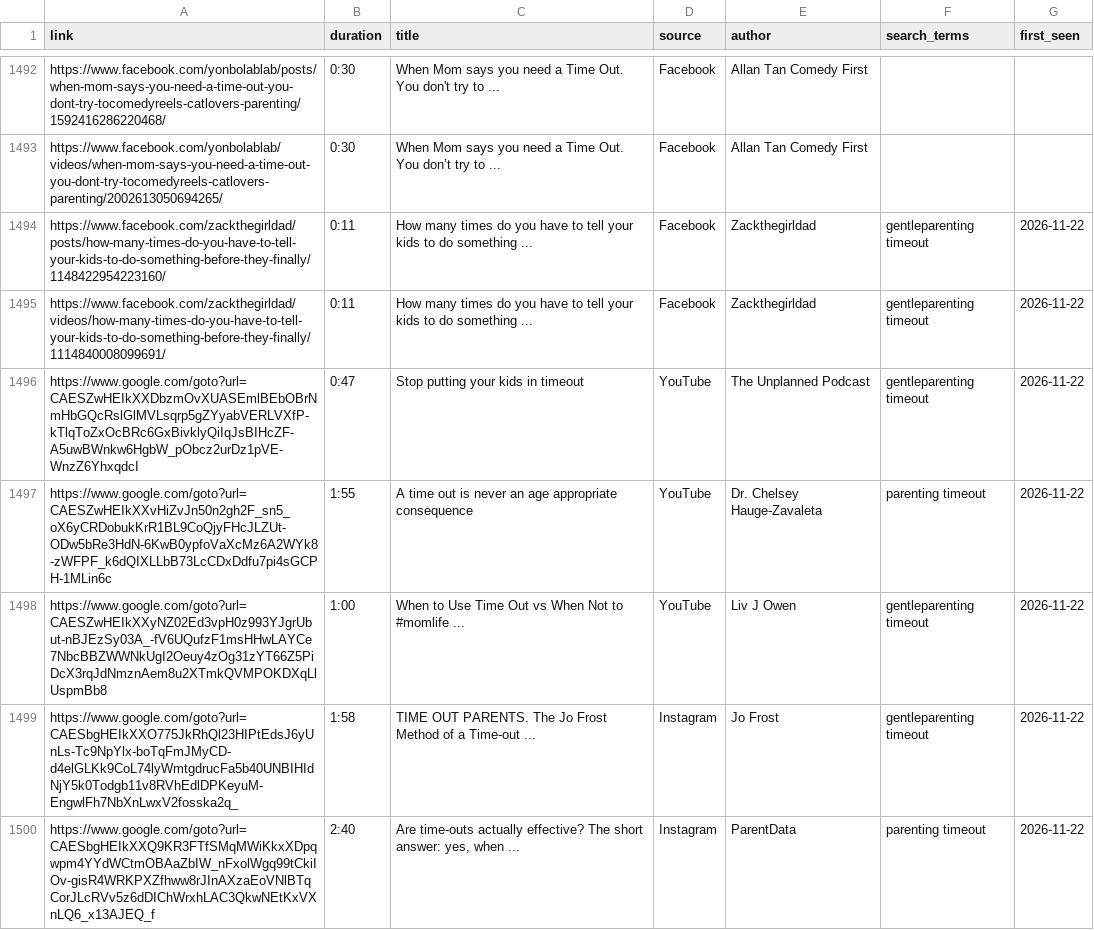
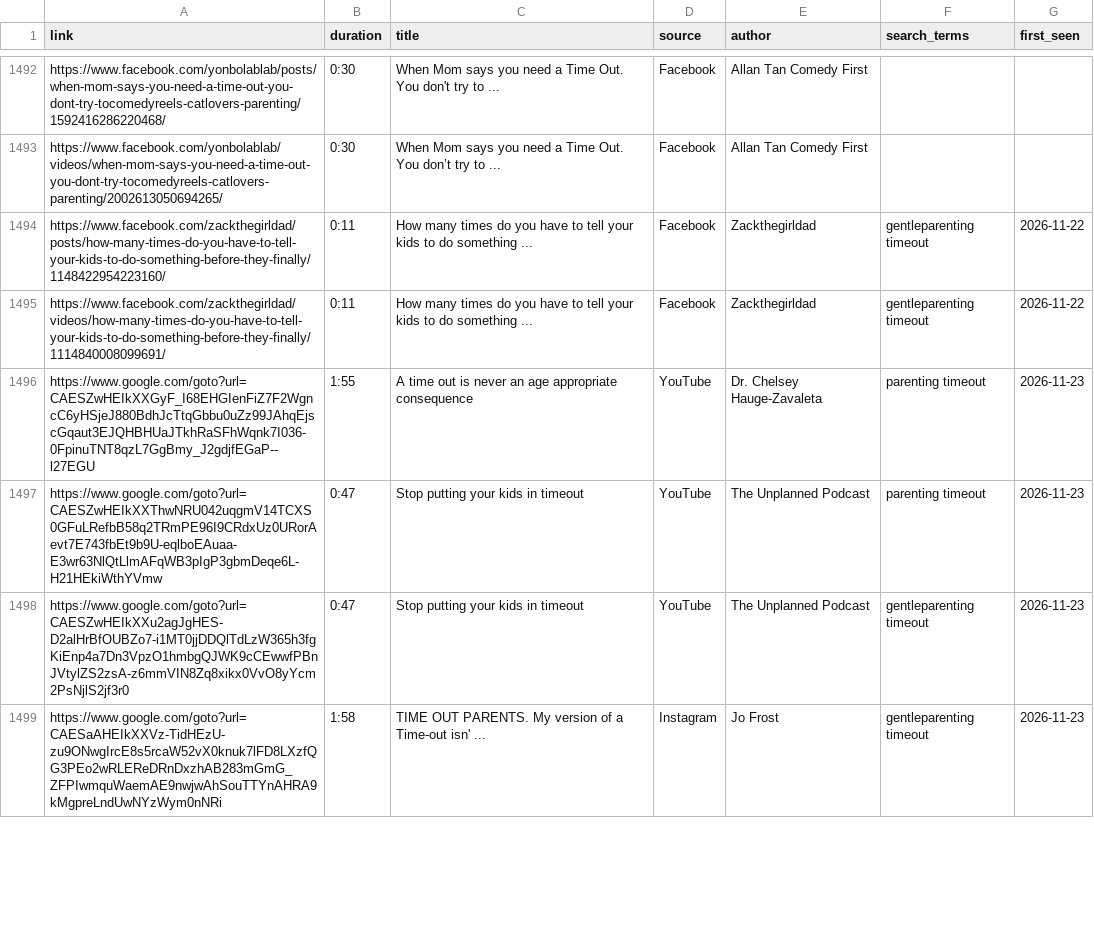
Before and after one commit to UoA-eResearch/timeout, a CSV file: data/timeout.csv, drawn as a sheet; only a part is shown, gaps mark what is left out; the diff covers the shown part only.

```diff
--- a/data/timeout.csv
+++ b/data/timeout.csv
@@ -1495,6 +1495,5 @@ https://www.facebook.com/zackthegirldad/posts/how-many-times-do-you-have-to-tell
 https://www.facebook.com/zackthegirldad/videos/how-many-times-do-you-have-to-tell-your-kids-to-do-something-before-they-finally/1114840008099691/,0:11,How many times do you have to tell your kids to do something ...,Facebook,Zackthegirldad,gentleparenting timeout,2026-11-22
-https://www.google.com/goto?url=CAESZwHEIkXXDbzmOvXUASEmlBEbOBrNmHbGQcRslGlMVLsqrp5gZYyabVERLVXfP-kTlqToZxOcBRc6GxBivklyQiIqJsBIHcZF-A5uwBWnkw6HgbW_pObcz2urDz1pVE-WnzZ6YhxqdcI,0:47,Stop putting your kids in timeout,YouTube,The Unplanned Podcast,gentleparenting timeout,2026-11-22
-https://www.google.com/goto?url=CAESZwHEIkXXvHiZvJn50n2gh2F_sn5_oX6yCRDobukKrR1BL9CoQjyFHcJLZUt-ODw5bRe3HdN-6KwB0ypfoVaXcMz6A2WYk8-zWFPF_k6dQIXLLbB73LcCDxDdfu7pi4sGCPH-1MLin6c,1:55,A time out is never an age appropriate consequence,YouTube,Dr. Chelsey Hauge-Zavaleta,parenting timeout,2026-11-22
-https://www.google.com/goto?url=CAESZwHEIkXXyNZ02Ed3vpH0z993YJgrUbut-nBJEzSy03A_-fV6UQufzF1msHHwLAYCe7NbcBBZWWNkUgI2Oeuy4zOg31zYT66Z5PiDcX3rqJdNmznAem8u2XTmkQVMPOKDXqLlUspmBb8,1:00,When to Use Time Out vs When Not to #momlife ...,YouTube,Liv J Owen,gentleparenting timeout,2026-11-22
-https://www.google.com/goto?url=CAESbgHEIkXXO775JkRhQl23HIPtEdsJ6yUnLs-Tc9NpYlx-boTqFmJMyCD-d4elGLKk9CoL74lyWmtgdrucFa5b40UNBIHIdNjY5k0Todgb11v8RVhEdlDPKeyuM-EngwlFh7NbXnLwxV2fosska2q_,1:58,TIME OUT PARENTS. The Jo Frost Method of a Time-out ...,Instagram,Jo Frost,gentleparenting timeout,2026-11-22
-https://www.google.com/goto?url=CAESbgHEIkXXQ9KR3FTfSMqMWiKkxXDpqwpm4YYdWCtmOBAaZbIW_nFxolWgq99tCkiIOv-gisR4WRKPXZfhww8rJInAXzaEoVNlBTqCorJLcRVv5z6dDIChWrxhLAC3QkwNEtKxVXnLQ6_x13AJEQ_f,2:40,"Are time-outs actually effective? The short answer: yes, when ...",Instagram,ParentData,parenting timeout,2026-11-22
+https://www.google.com/goto?url=CAESZwHEIkXXGyF_I68EHGIenFiZ7F2WgncC6yHSjeJ880BdhJcTtqGbbu0uZz99JAhqEjscGqaut3EJQHBHUaJTkhRaSFhWqnk7I036-0FpinuTNT8qzL7GgBmy_J2gdjfEGaP--l27EGU,1:55,A time out is never an age appropriate consequence,YouTube,Dr. Chelsey Hauge-Zavaleta,parenting timeout,2026-11-23
+https://www.google.com/goto?url=CAESZwHEIkXXThwNRU042uqgmV14TCXS0GFuLRefbB58q2TRmPE96I9CRdxUz0URorAevt7E743fbEt9b9U-eqlboEAuaa-E3wr63NlQtLlmAFqWB3pIgP3gbmDeqe6L-H21HEkiWthYVmw,0:47,Stop putting your kids in timeout,YouTube,The Unplanned Podcast,parenting timeout,2026-11-23
+https://www.google.com/goto?url=CAESZwHEIkXXu2agJgHES-D2alHrBfOUBZo7-i1MT0jjDDQlTdLzW365h3fgKiEnp4a7Dn3VpzO1hmbgQJWK9cCEwwfPBnJVtylZS2zsA-z6mmVIN8Zq8xikx0VvO8yYcm2PsNjlS2jf3r0,0:47,Stop putting your kids in timeout,YouTube,The Unplanned Podcast,gentleparenting timeout,2026-11-23
+https://www.google.com/goto?url=CAESaAHEIkXXVz-TidHEzU-zu9ONwgIrcE8s5rcaW52vX0knuk7lFD8LXzfQG3PEo2wRLEReDRnDxzhAB283mGmG_ZFPIwmquWaemAE9nwjwAhSouTTYnAHRA9kMgpreLndUwNYzWym0nNRi,1:58,TIME OUT PARENTS. My version of a Time-out isn' ...,Instagram,Jo Frost,gentleparenting timeout,2026-11-23
```
Also changed, not shown: 1 added row, 5 removed rows and 3 edited cells elsewhere in this file, 6 other files.
